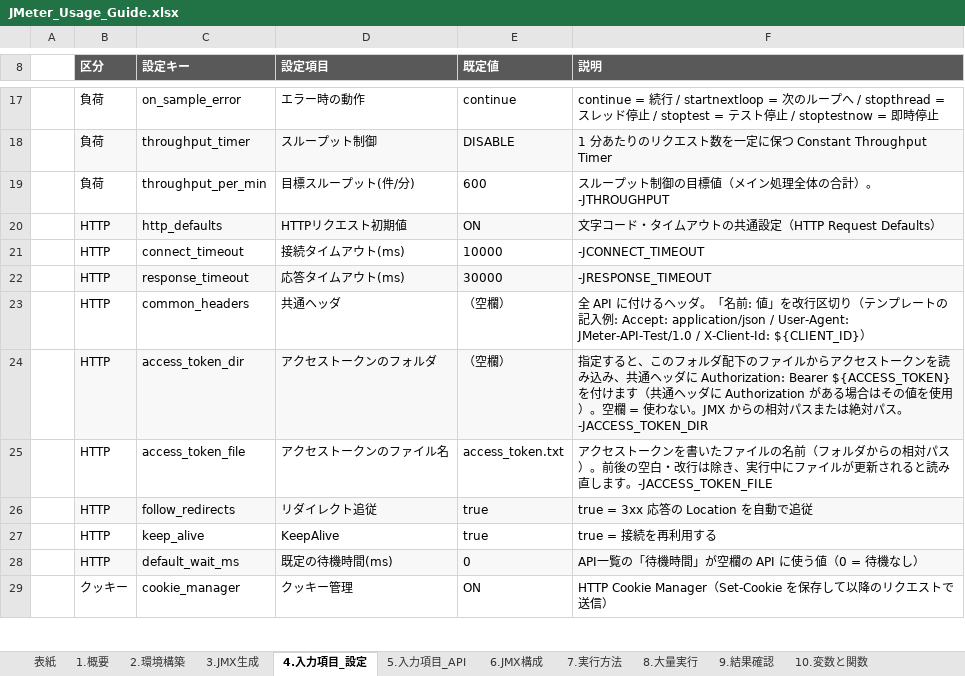
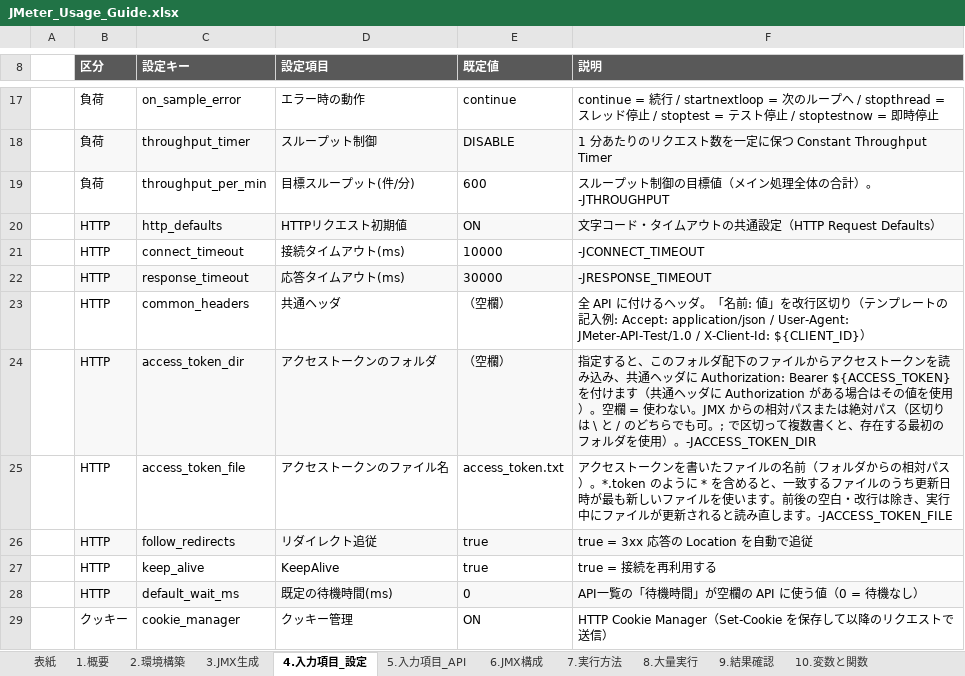
Before and after one commit to ProjectRubyRing/JMeter_API_Generate, an Excel workbook: docs/JMeter_Usage_Guide.xlsx, sheet 4.入力項目_設定, drawn as a sheet; only a part is shown, gaps mark what is left out; values as stored, in another font and other column widths than the file's, no borders; the diff names each change by its address in the sheet, - before the commit and + after, or states it on an @@ line.

```diff
--- a/docs/JMeter_Usage_Guide.xlsx (sheet 4.入力項目_設定)
+++ b/docs/JMeter_Usage_Guide.xlsx (sheet 4.入力項目_設定)
-F24 (説明): …絶対パス。-JACCESS_TOKEN_DIR
+F24 (説明): …絶対パス（区切りは \ と / のどちらでも可。; で区切って複数書くと、存在する最初のフォルダを使用）。-JACCESS_TOKEN_DIR
-F25 (説明): …パス）。前後の空…
+F25 (説明): …パス）。*.token のように * を含めると、一致するファイルのうち更新日時が最も新しいファイルを使います。前後の空…
```
Also changed, not shown: sheet 1.概要, sheet 3.JMX生成, input/api_definition.xlsx, 6 other files.
